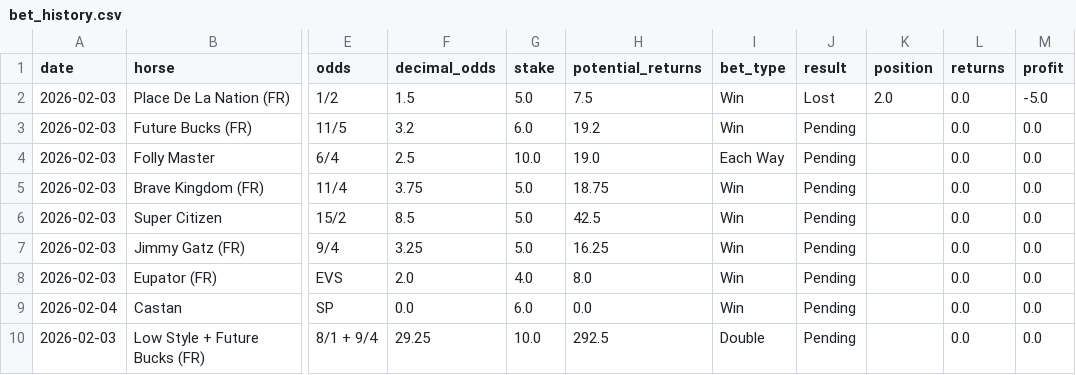
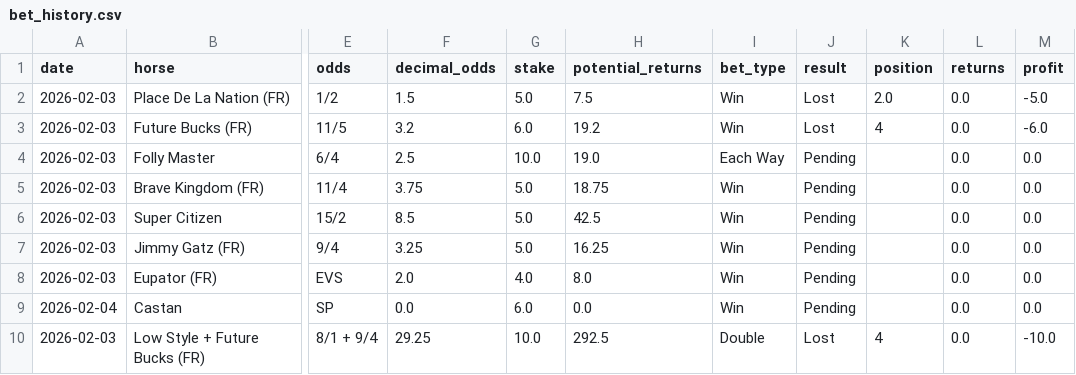
Before and after one commit to LewisWJackson/horse-racing-predictor, a CSV file: data/bet_history.csv, drawn as a sheet; only a part is shown, gaps mark what is left out; the diff names each change by its address in the sheet, - before the commit and + after, or states it on an @@ line.

```diff
--- a/data/bet_history.csv
+++ b/data/bet_history.csv
-J3 (result): Pending
+J3 (result): Lost
-K3 (position): (empty)
+K3 (position): 4
-M3 (profit): 0.0
+M3 (profit): -6.0
-J10 (result): Pending
+J10 (result): Lost
-K10 (position): (empty)
+K10 (position): 4
-M10 (profit): 0.0
+M10 (profit): -10.0
```
Also changed, not shown: 1 other file.
